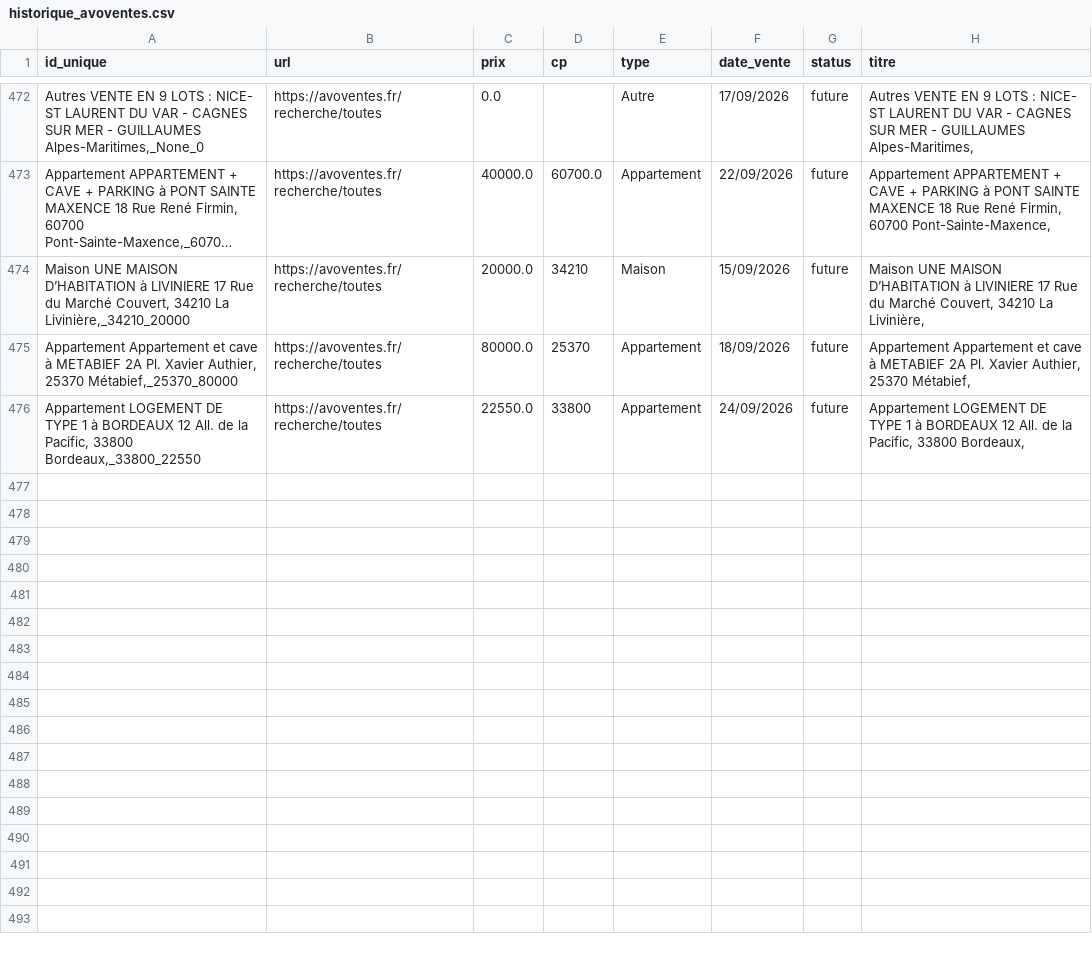
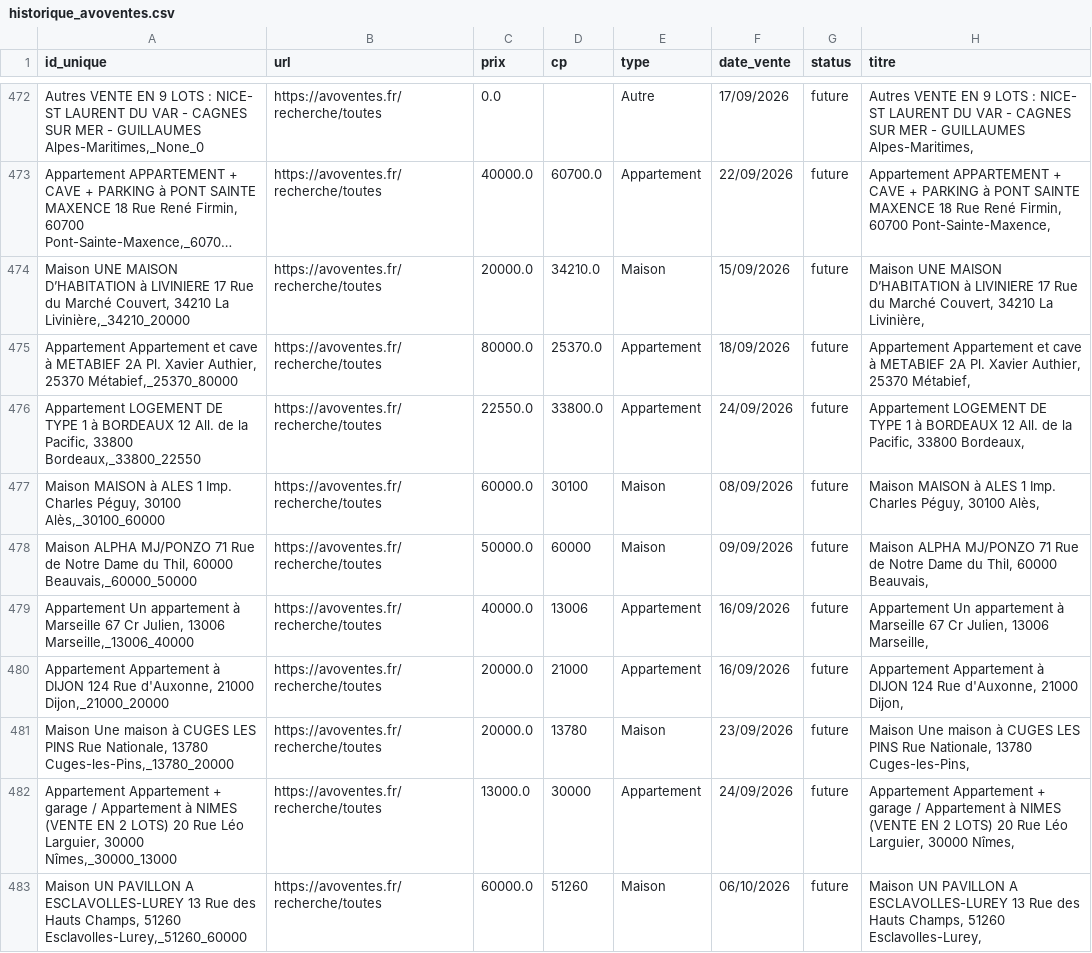
Before and after one commit to mathiasrou/viager-scraper, a CSV file: historique_avoventes.csv, drawn as a sheet; only a part is shown, gaps mark what is left out; long unchanged cells end in …; the diff names each change by its address in the sheet, - before the commit and + after, or states it on an @@ line.

Commit message:
update historiques

```diff
--- a/historique_avoventes.csv
+++ b/historique_avoventes.csv
-D474 (cp): 34210
+D474 (cp): 34210.0
-D475 (cp): 25370
+D475 (cp): 25370.0
-D476 (cp): 33800
+D476 (cp): 33800.0
+row 477: Maison MAISON à ALES 1 Imp. Charles Péguy, 30100 Alès,_30100_60000 | https://avoventes.fr/recherche/toutes | 60000.0 | 30100 | Maison | 08/09/2026 | future | Maison MAISON à ALES 1 Imp. Charles Péguy, 30100 Alès,
+row 478: Maison ALPHA MJ/PONZO 71 Rue de Notre Dame du Thil, 60000 Beauvais,_60000_50000 | https://avoventes.fr/recherche/toutes | 50000.0 | 60000 | Maison | 09/09/2026 | future | Maison ALPHA MJ/PONZO 71 Rue de Notre Dame du Thil, 60000 Beauvais,
+row 479: Appartement Un appartement à Marseille 67 Cr Julien, 13006 Marseille,_13006_40000 | https://avoventes.fr/recherche/toutes | 40000.0 | 13006 | Appartement | 16/09/2026 | future | Appartement Un appartement à Marseille 67 Cr Julien, 13006 Marseille,
+row 480: Appartement Appartement à DIJON 124 Rue d'Auxonne, 21000 Dijon,_21000_20000 | https://avoventes.fr/recherche/toutes | 20000.0 | 21000 | Appartement | 16/09/2026 | future | Appartement Appartement à DIJON 124 Rue d'Auxonne, 21000 Dijon,
+row 481: Maison Une maison à CUGES LES PINS Rue Nationale, 13780 Cuges-les-Pins,_13780_20000 | https://avoventes.fr/recherche/toutes | 20000.0 | 13780 | Maison | 23/09/2026 | future | Maison Une maison à CUGES LES PINS Rue Nationale, 13780 Cuges-les-Pins,
+row 482: Appartement Appartement + garage / Appartement à NIMES (VENTE EN 2 LOTS) 20 Rue Léo Larguier, 30000 Nîmes,_30000_13000 | https://avoventes.fr/recherche/toutes | 13000.0 | 30000 | Appartement | 24/09/2026 | future | Appartement Appartement + garage / Appartement à NIMES (VENTE EN 2 LOTS) 20 Rue Léo Larguier, 30000 Nîmes,
+row 483: Maison UN PAVILLON A ESCLAVOLLES-LUREY 13 Rue des Hauts Champs, 51260 Esclavolles-Lurey,_51260_60000 | https://avoventes.fr/recherche/toutes | 60000.0 | 51260 | Maison | 06/10/2026 | future | Maison UN PAVILLON A ESCLAVOLLES-LUREY 13 Rue des Hauts Champs, 51260 Esclavolles-Lurey,
```
Also changed, not shown: historique_ids.csv, historique_immo.csv, 1 other file.
